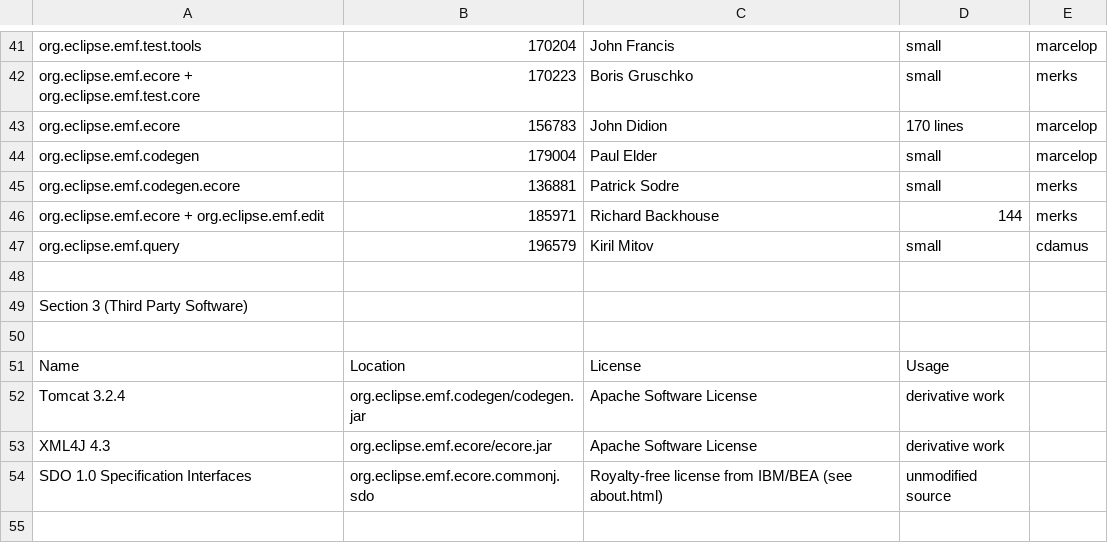
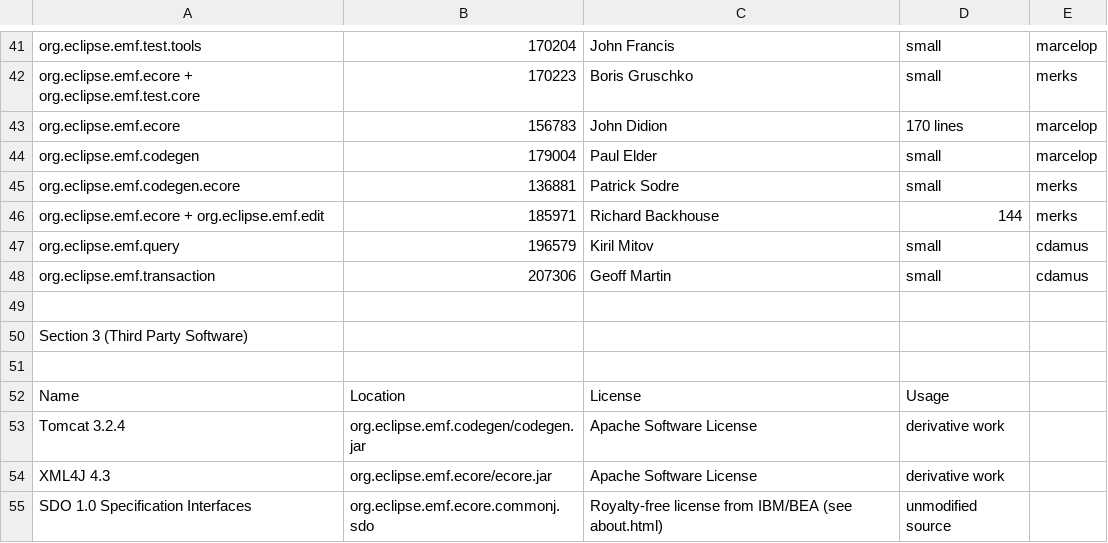
Before and after one commit to eclipse-modeling/modeling-website, a CSV file: emf/eclipse-project-ip-log.csv, drawn as a sheet; only a part is shown, gaps mark what is left out; the shorter side is filled out with more unchanged rows; the diff names each change by its address in the sheet, - before the commit and + after, or states it on an @@ line.

Commit message:
[207306] cdamus - WorkspaceSynchronizer does not handle deletion of a resource in certain circumstances

```diff
--- a/emf/eclipse-project-ip-log.csv
+++ b/emf/eclipse-project-ip-log.csv
+row 48: org.eclipse.emf.transaction | 207306 | Geoff Martin | small | cdamus
```
